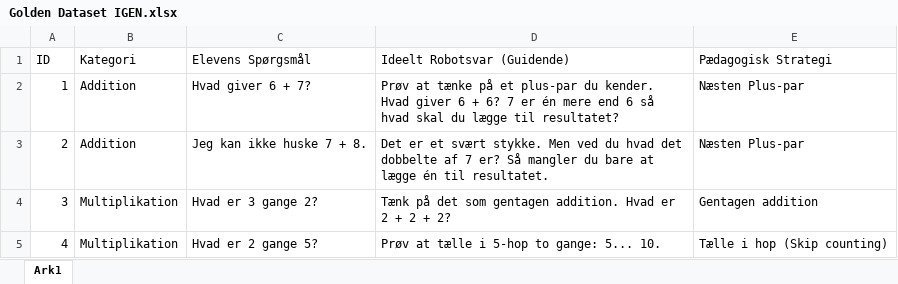
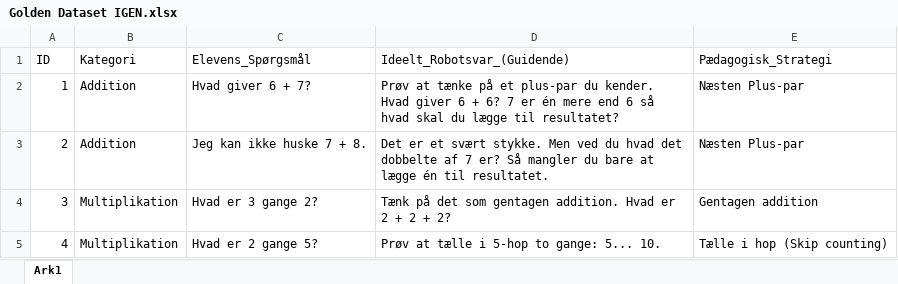
Before and after one commit to MishiMads/LangchainGenAIFromNeo4jTut, an Excel workbook: Jakob's_Stuff/Golden Dataset IGEN.xlsx, sheet Ark1, drawn as a sheet; only a part is shown; values as stored, in another font and other column widths than the file's, no borders; charts and pictures not drawn; the diff names each change by its address in the sheet, - before the commit and + after, or states it on an @@ line.

```diff
--- a/Jakob's_Stuff/Golden Dataset IGEN.xlsx (sheet Ark1)
+++ b/Jakob's_Stuff/Golden Dataset IGEN.xlsx (sheet Ark1)
-C1: Elevens Spørgsmål
+C1: Elevens_Spørgsmål
-D1: Ideelt Robotsvar (Guidende)
+D1: Ideelt_Robotsvar_(Guidende)
-E1: Pædagogisk Strategi
+E1: Pædagogisk_Strategi
```
Also changed, not shown: charts or pictures, 4 other files.
